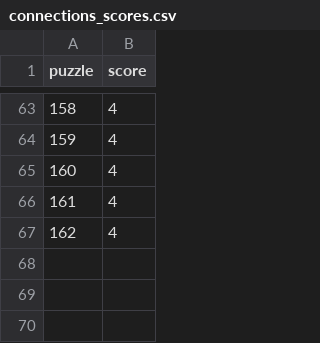
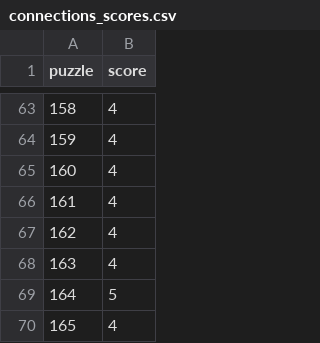
Before and after one commit to jdonland/jdonland.github.io, a CSV file: posts/connections_scores/connections_scores.csv, drawn as a sheet; only a part is shown, gaps mark what is left out; the diff names each change by its address in the sheet, - before the commit and + after, or states it on an @@ line.

```diff
--- a/posts/connections_scores/connections_scores.csv
+++ b/posts/connections_scores/connections_scores.csv
+row 68: 163 | 4
+row 69: 164 | 5
+row 70: 165 | 4
```
Also changed, not shown: posts/crossword_times/crossword_times.csv, posts/wordle_scores/wordle_scores.csv, 1 other file.
